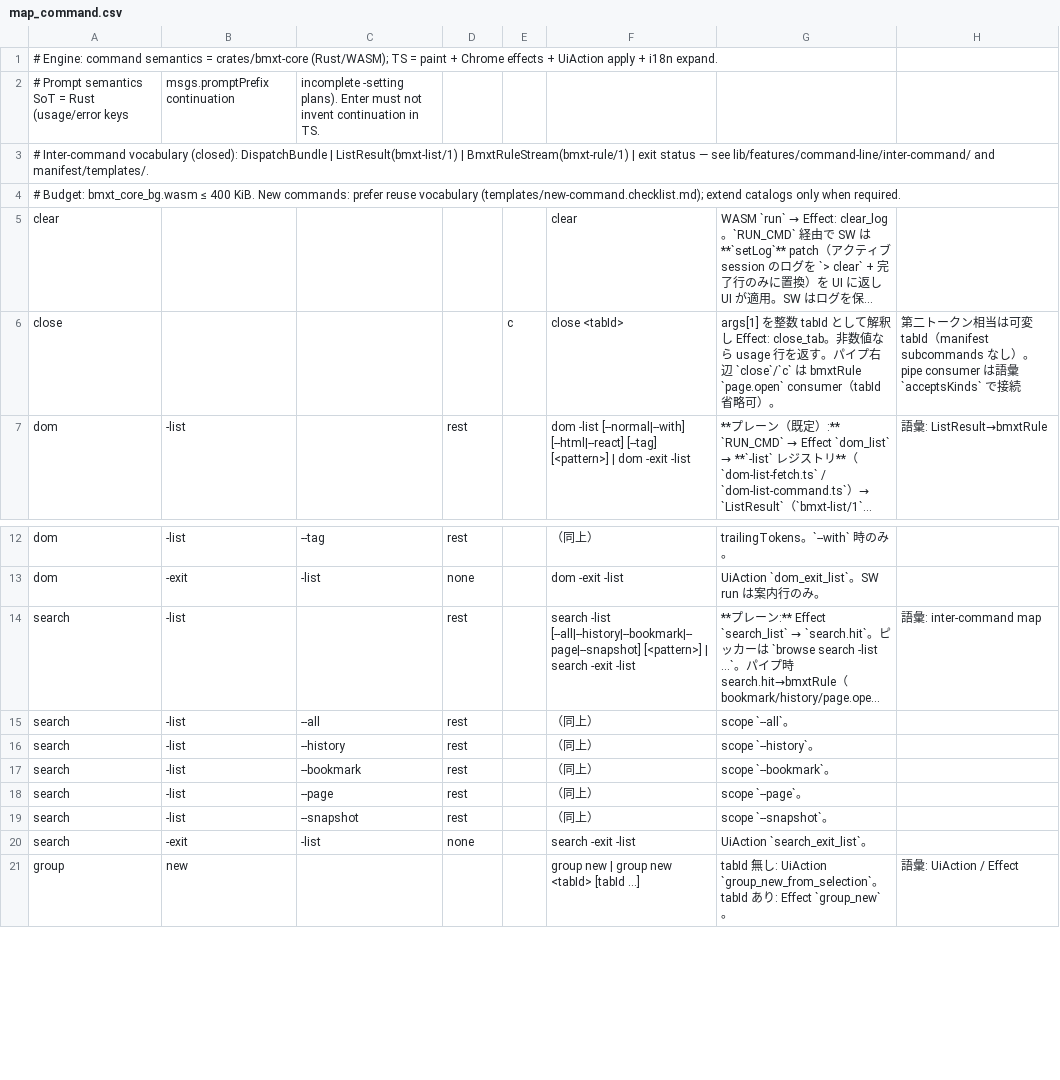
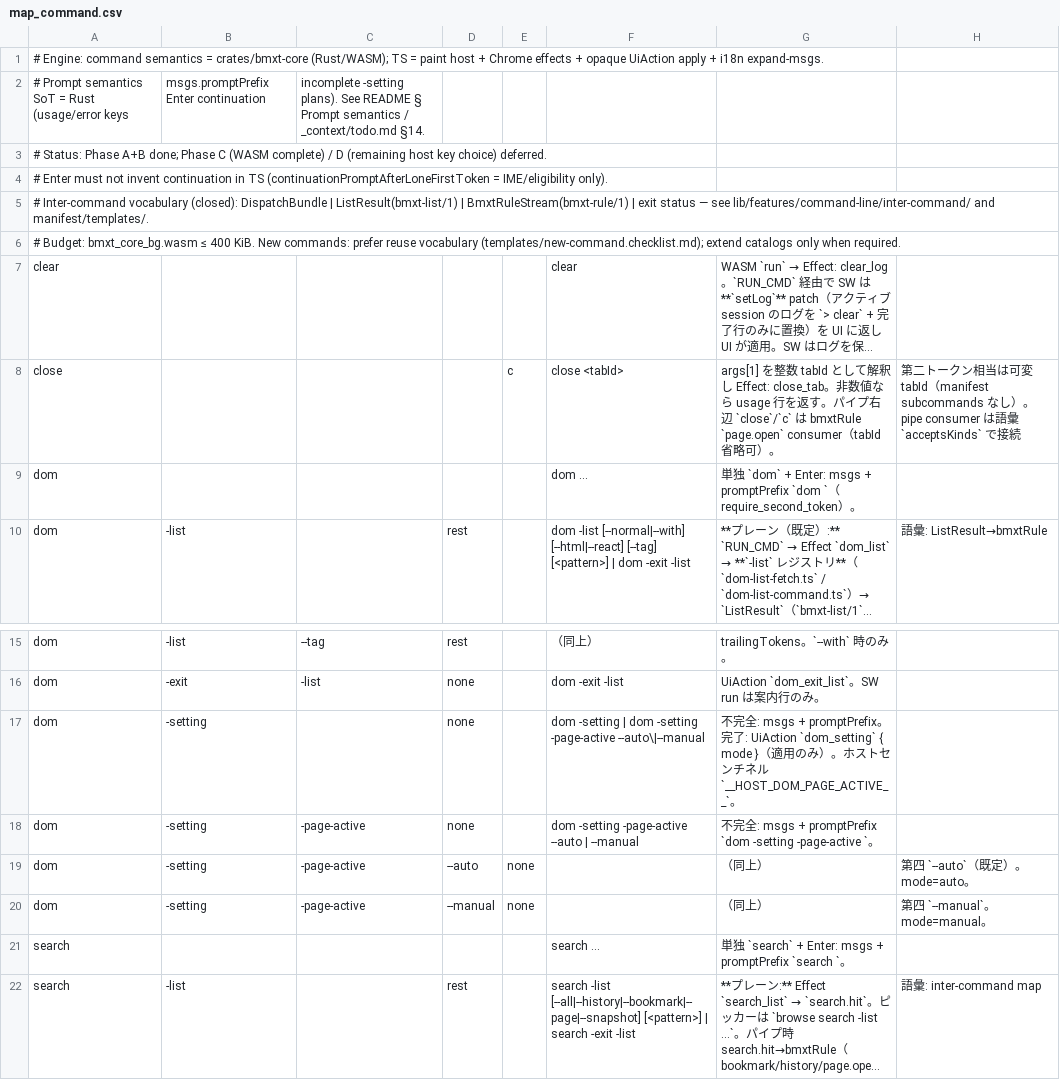
Before and after one commit to UNRsports/bmxt, a CSV file: _context/map_command.csv, drawn as a sheet; only a part is shown, gaps mark what is left out; the shorter side is filled out with more unchanged rows; long unchanged cells end in …; the diff covers the shown part only; the diff names each change by its address in the sheet, - before the commit and + after, or states it on an @@ line.

```diff
--- a/_context/map_command.csv
+++ b/_context/map_command.csv
-A1: …= paint + Chrome effects + UiAction apply + i18n expand.
+A1: …= paint host + Chrome effects + opaque UiAction apply + i18n expand-msgs.
-B2: msgs.promptPrefix continuation
+B2: msgs.promptPrefix Enter continuation
-C2: …-setting plans). Enter must not invent continuation in TS.
+C2: …-setting plans). See README § Prompt semantics / _context/todo.md §14.
+row 3: # Status: Phase A+B done; Phase C (WASM complete) / D (remaining host key choice) deferred.
+row 4: # Enter must not invent continuation in TS (continuationPromptAfterLoneFirstToken = IME/eligibility only).
+row 9: dom |  |  |  |  | dom … | 単独 `dom` + Enter: msgs + promptPrefix `dom `（require_second_token）。
+row 17: dom | -setting |  | none |  | dom -setting | dom -setting -page-active --auto\|--manual | 不完全: msgs + promptPrefix。完了: UiAction `dom_setting` { mode }（適用のみ）。ホストセンチネル `__HOST_DOM_PAGE_ACTIVE__`。
+row 18: dom | -setting | -page-active | none |  | dom -setting -page-active --auto | --manual | 不完全: msgs + promptPrefix `dom -setting -page-active `。
+row 19: dom | -setting | -page-active | --auto | none |  | （同上） | 第四 `--auto`（既定）。mode=auto。
+row 20: dom | -setting | -page-active | --manual | none |  | （同上） | 第四 `--manual`。mode=manual。
+row 21: search |  |  |  |  | search … | 単独 `search` + Enter: msgs + promptPrefix `search `。
```
Also changed, not shown: 5 added rows and 14 edited cells elsewhere in this file, 1 other file.
